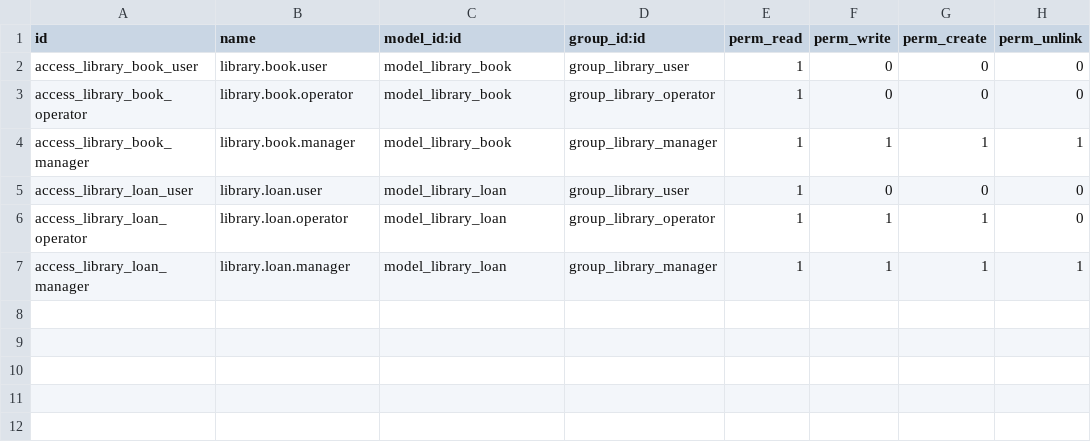
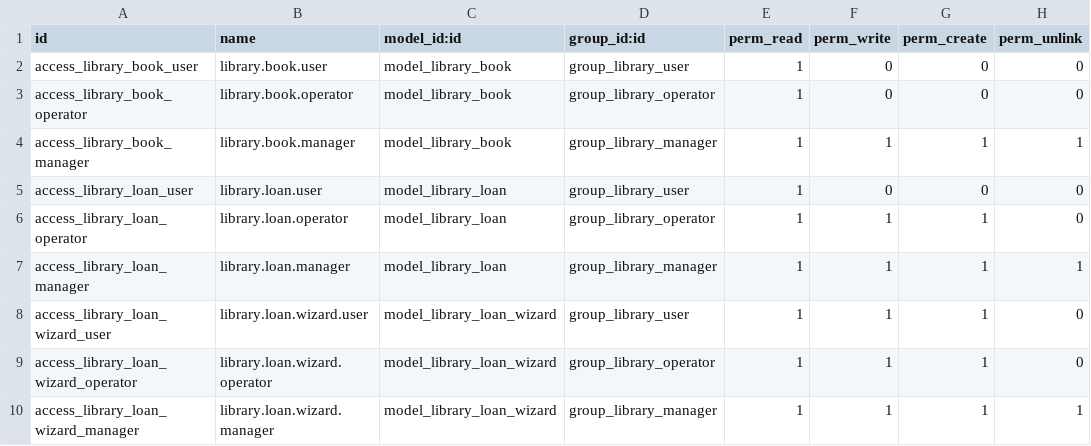
Before and after one commit to szSenua/Library-Odoo, a CSV file: library-senua/security/ir.model.access.csv, drawn as a sheet.

Commit message:
Added is_late field. Upgraded security

```diff
--- a/library-senua/security/ir.model.access.csv
+++ b/library-senua/security/ir.model.access.csv
@@ -7 +7,4 @@ access_library_loan_operator,library.loan.operator,model_library_loan,group_libr
 access_library_loan_manager,library.loan.manager,model_library_loan,group_library_manager,1,1,1,1
+access_library_loan_wizard_user,library.loan.wizard.user,model_library_loan_wizard,group_library_user,1,1,1,0
+access_library_loan_wizard_operator,library.loan.wizard.operator,model_library_loan_wizard,group_library_operator,1,1,1,0
+access_library_loan_wizard_manager,library.loan.wizard.manager,model_library_loan_wizard,group_library_manager,1,1,1,1
```
Also changed, not shown: 3 other files.
